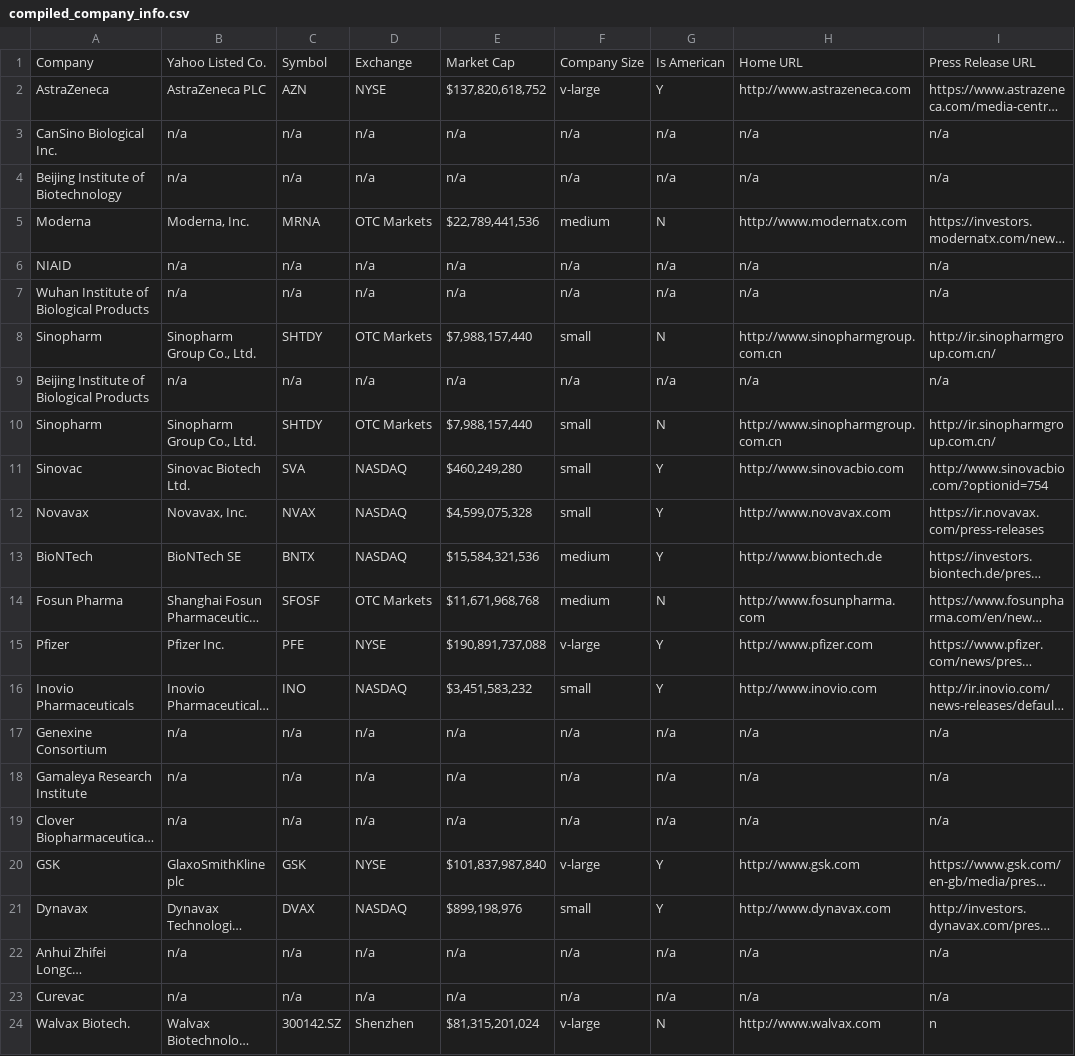
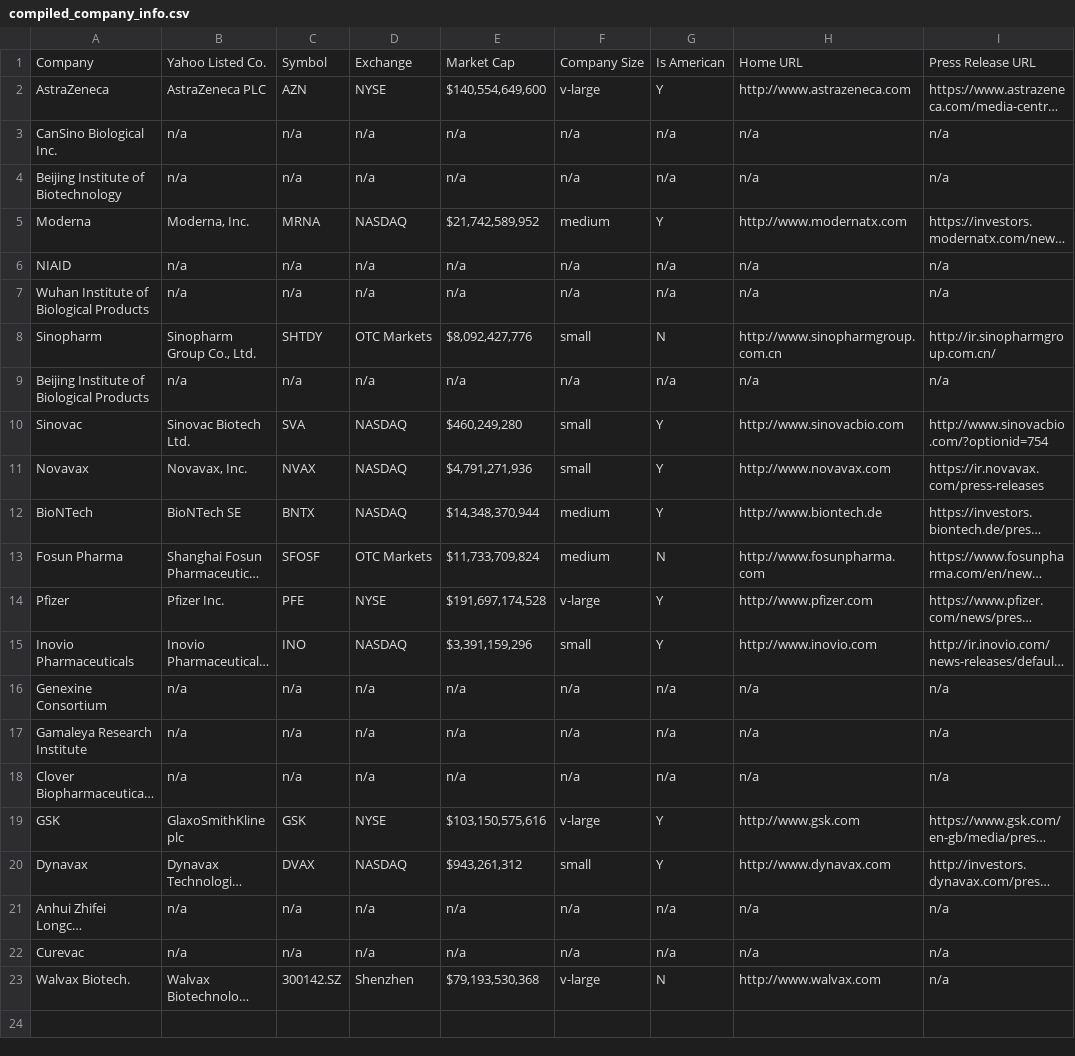
Before and after one commit to hchung91/medwatch, a CSV file: datasets/compiled_company_info.csv, drawn as a sheet; long unchanged cells end in …; removed rows and columns are numbered as before the commit, all else as after; the diff names each change by its address in the sheet, - before the commit and + after, or states it on an @@ line.

```diff
--- a/datasets/compiled_company_info.csv
+++ b/datasets/compiled_company_info.csv
-E2: $137,820,618,752
+E2: $140,554,649,600
-D5: OTC Markets
+D5: NASDAQ
-E5: $22,789,441,536
+E5: $21,742,589,952
-G5: N
+G5: Y
-E8: $7,988,157,440
+E8: $8,092,427,776
-row 10: Sinopharm | Sinopharm Group Co., Ltd. | SHTDY | OTC Markets | $7,988,157,440 | small | N | http://www.sinopharmgroup.com.cn | http://ir.sinopharmgroup.com.cn/
-E11: $4,599,075,328
+E11: $4,791,271,936
-E12: $15,584,321,536
+E12: $14,348,370,944
-E13: $11,671,968,768
+E13: $11,733,709,824
-E14: $190,891,737,088
+E14: $191,697,174,528
-E15: $3,451,583,232
+E15: $3,391,159,296
-E19: $101,837,987,840
+E19: $103,150,575,616
-E20: $899,198,976
+E20: $943,261,312
-E23: $81,315,201,024
+E23: $79,193,530,368
-I23: n
+I23: n/a
```
Also changed, not shown: 20 other files.
